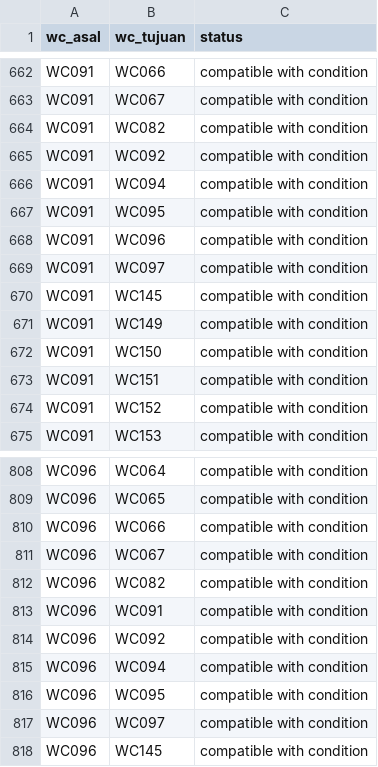
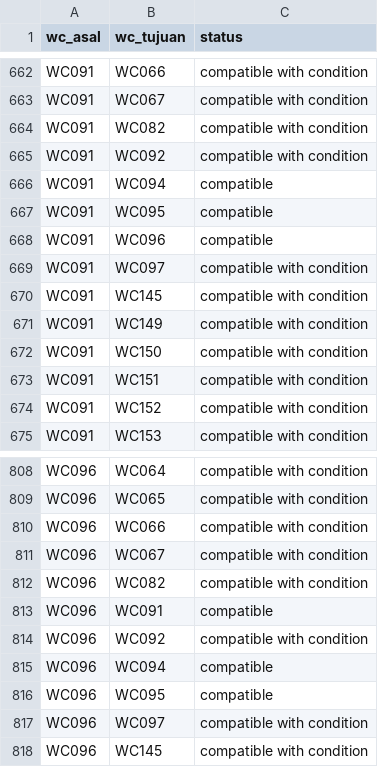
Before and after one commit to tataamal/cohv-app, a CSV file: database/seeders/Data/data_compatible_all.csv, drawn as a sheet; only a part is shown, gaps mark what is left out.

```diff
--- a/database/seeders/Data/data_compatible_all.csv
+++ b/database/seeders/Data/data_compatible_all.csv
@@ -665,5 +665,5 @@ WC091,WC082,compatible with condition
 WC091,WC092,compatible with condition
-WC091,WC094,compatible with condition
-WC091,WC095,compatible with condition
-WC091,WC096,compatible with condition
+WC091,WC094,compatible
+WC091,WC095,compatible
+WC091,WC096,compatible
 WC091,WC097,compatible with condition
@@ -812,6 +812,6 @@ WC096,WC067,compatible with condition
 WC096,WC082,compatible with condition
-WC096,WC091,compatible with condition
+WC096,WC091,compatible
 WC096,WC092,compatible with condition
-WC096,WC094,compatible with condition
-WC096,WC095,compatible with condition
+WC096,WC094,compatible
+WC096,WC095,compatible
 WC096,WC097,compatible with condition
```
Also changed, not shown: 9 other files.
